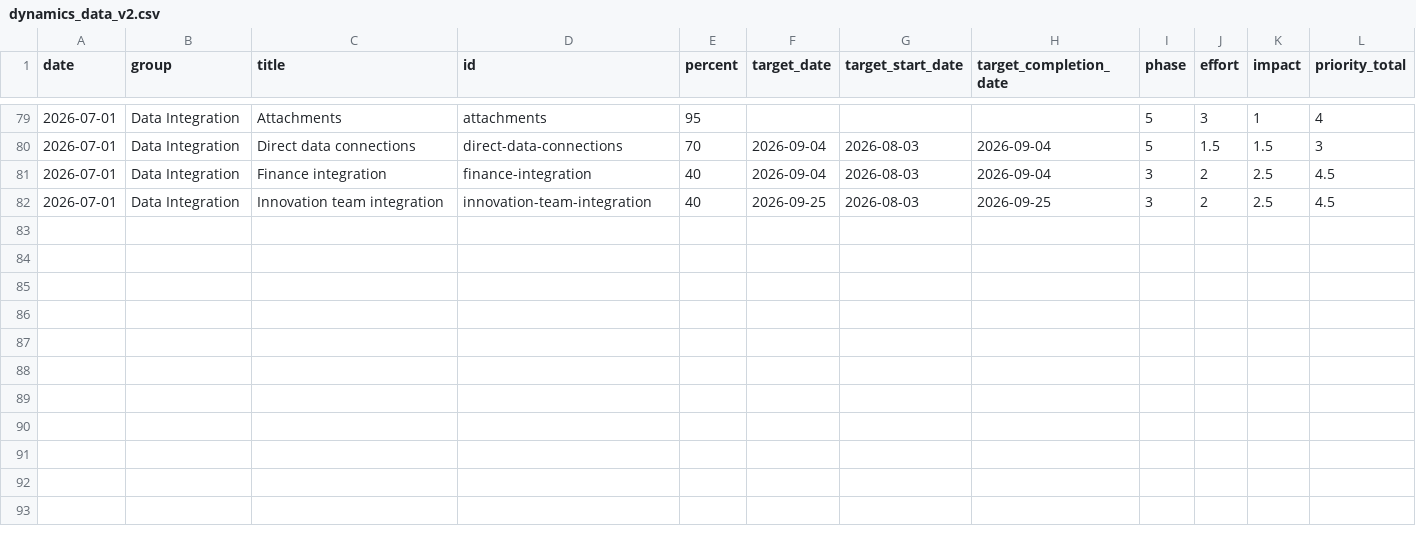
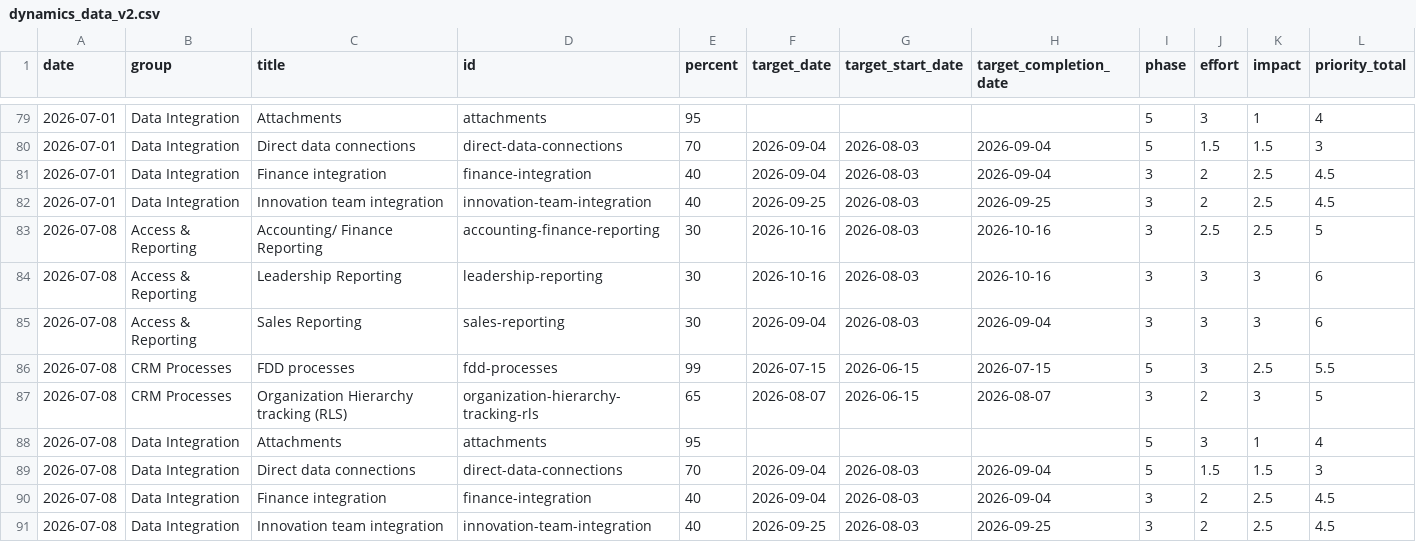
Before and after one commit to erezgordin/LegacyCRM_Decom, a CSV file: dynamics_data_v2.csv, drawn as a sheet; only a part is shown, gaps mark what is left out; the diff names each change by its address in the sheet, - before the commit and + after, or states it on an @@ line.

Commit message:
Update dynamics_data_v2.csv

```diff
--- a/dynamics_data_v2.csv
+++ b/dynamics_data_v2.csv
+row 83: 2026-07-08 | Access & Reporting | Accounting/ Finance Reporting | accounting-finance-reporting | 30 | 2026-10-16 | 2026-08-03 | 2026-10-16 | 3 | 2.5 | 2.5 | 5
+row 84: 2026-07-08 | Access & Reporting | Leadership Reporting | leadership-reporting | 30 | 2026-10-16 | 2026-08-03 | 2026-10-16 | 3 | 3 | 3 | 6
+row 85: 2026-07-08 | Access & Reporting | Sales Reporting | sales-reporting | 30 | 2026-09-04 | 2026-08-03 | 2026-09-04 | 3 | 3 | 3 | 6
+row 86: 2026-07-08 | CRM Processes | FDD processes | fdd-processes | 99 | 2026-07-15 | 2026-06-15 | 2026-07-15 | 5 | 3 | 2.5 | 5.5
+row 87: 2026-07-08 | CRM Processes | Organization Hierarchy tracking (RLS) | organization-hierarchy-tracking-rls | 65 | 2026-08-07 | 2026-06-15 | 2026-08-07 | 3 | 2 | 3 | 5
+row 88: 2026-07-08 | Data Integration | Attachments | attachments | 95 |  |  |  | 5 | 3 | 1 | 4
+row 89: 2026-07-08 | Data Integration | Direct data connections | direct-data-connections | 70 | 2026-09-04 | 2026-08-03 | 2026-09-04 | 5 | 1.5 | 1.5 | 3
+row 90: 2026-07-08 | Data Integration | Finance integration | finance-integration | 40 | 2026-09-04 | 2026-08-03 | 2026-09-04 | 3 | 2 | 2.5 | 4.5
+row 91: 2026-07-08 | Data Integration | Innovation team integration | innovation-team-integration | 40 | 2026-09-25 | 2026-08-03 | 2026-09-25 | 3 | 2 | 2.5 | 4.5
```
